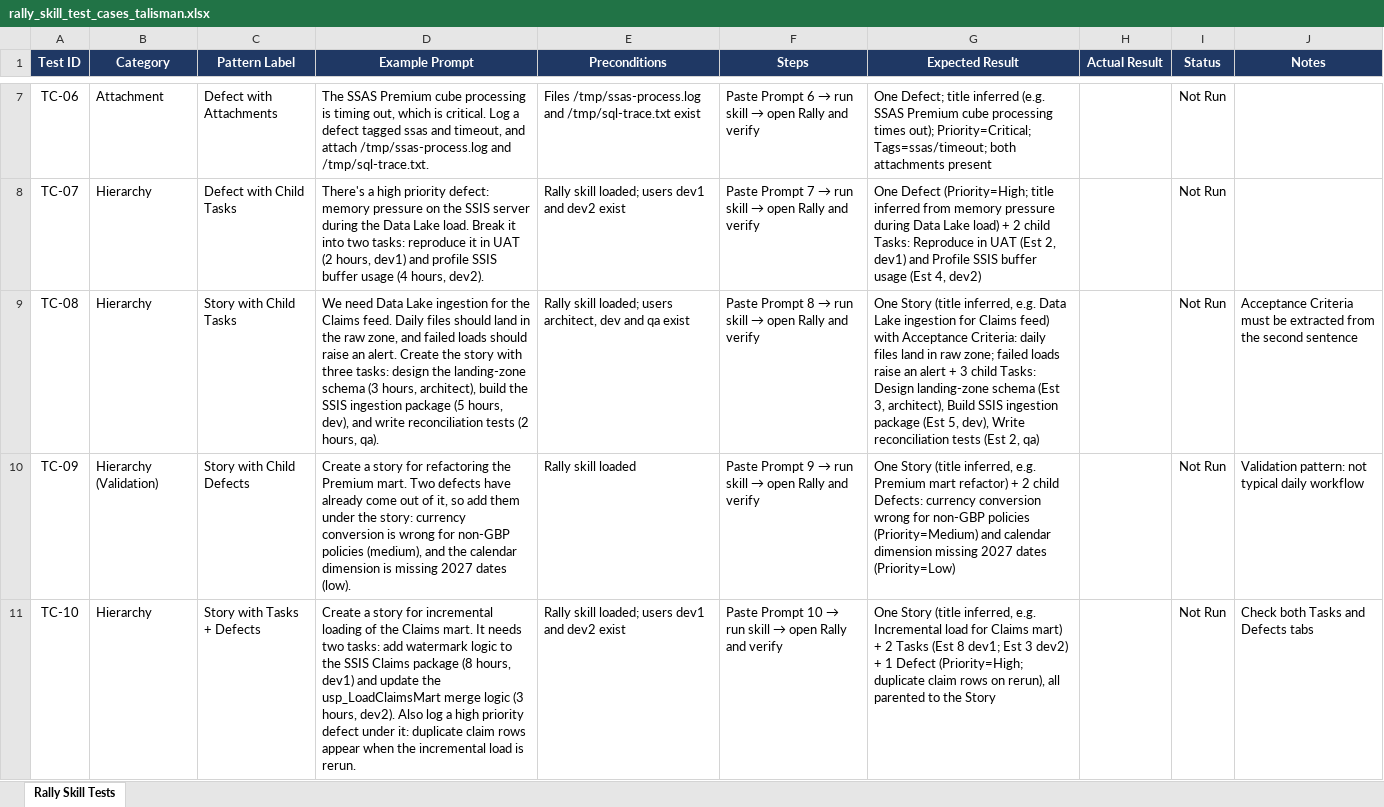
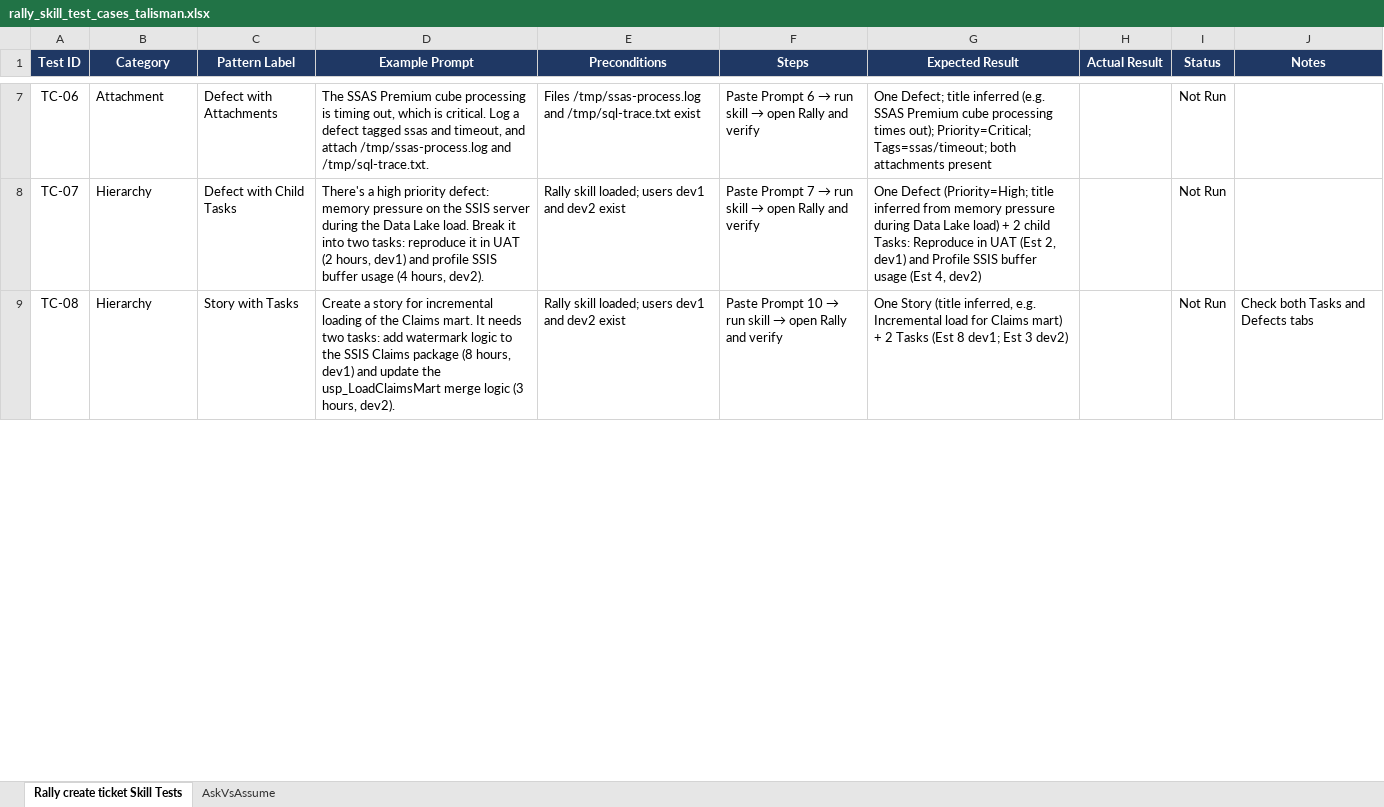
Before and after one commit to alama5786/tempRepo, an Excel workbook: rally_skill_test_cases_talisman.xlsx, sheet Rally create ticket Skill Tests, drawn as a sheet; only a part is shown, gaps mark what is left out; values as stored, in another font and other column widths than the file's, no borders; conditional formats not drawn; the diff covers the shown part only; the diff names each change by its address in the sheet, - before the commit and + after, or states it on an @@ line.

```diff
--- a/rally_skill_test_cases_talisman.xlsx (sheet Rally create ticket Skill Tests)
+++ b/rally_skill_test_cases_talisman.xlsx (sheet Rally create ticket Skill Tests)
-sheet tab: Rally Skill Tests
+sheet tab: Rally create ticket Skill Tests
+sheet tab: AskVsAssume
-C9 (Pattern Label): Story with Child Tasks
+C9 (Pattern Label): Story with Tasks
-D9 (Example Prompt): We need Data Lake ingestion for the Claims feed. Daily files should land in the raw zone, and failed loads should raise an alert. Create the story with three tasks: design the landing-zone schema (3 hours, architect), build the SSIS ingestion package (5 hours, dev), and write reconciliation tests (2 hours, qa).
+D9 (Example Prompt): Create a story for incremental loading of the Claims mart. It needs two tasks: add watermark logic to the SSIS Claims package (8 hours, dev1) and update the usp_LoadClaimsMart merge logic (3 hours, dev2).
-E9 (Preconditions): …loaded; users architect, dev and qa exist
+E9 (Preconditions): …loaded; users dev1 and dev2 exist
@@ F9 (Steps): Paste Prompt 8 → run… → Paste Prompt 10 → run… @@
-G9 (Expected Result): …inferred, e.g. Data Lake ingestion for Claims feed) with Acceptance Criteria: daily files land in raw zone; failed loads raise an alert + 3 child Tasks: Design landing-zone schema (Est 3, architect), Build SSIS ingestion package (Est 5, dev), Write reconciliation tests (Est 2, qa)
+G9 (Expected Result): …inferred, e.g. Incremental load for Claims mart) + 2 Tasks (Est 8 dev1; Est 3 dev2)
-J9 (Notes): Acceptance Criteria must be extracted from the second sentence
+J9 (Notes): Check both Tasks and Defects tabs
-row 10: TC-09 | Hierarchy (Validation) | Story with Child Defects | Create a story for refactoring the Premium mart. Two defects have already come out of it, so add them under the story: currency conversion is wrong for non-GBP policies (medium), and the calendar dimension is missing 2027 dates (low). | Rally skill loaded | Paste Prompt 9 → run skill → open Rally and verify | One Story (title inferred, e.g. Premium mart refactor) + 2 child Defects: currency conversion wrong for non-GBP policies (Priority=Medium) and calendar dimension missing 2027 dates (Priority=Low) |  | Not Run | Validation pattern: not typical daily workflow
-row 11: TC-10 | Hierarchy | Story with Tasks + Defects | Create a story for incremental loading of the Claims mart. It needs two tasks: add watermark logic to the SSIS Claims package (8 hours, dev1) and update the usp_LoadClaimsMart merge logic (3 hours, dev2). Also log a high priority defect under it: duplicate claim rows appear when the incremental load is rerun. | Rally skill loaded; users dev1 and dev2 exist | Paste Prompt 10 → run skill → open Rally and verify | One Story (title inferred, e.g. Incremental load for Claims mart) + 2 Tasks (Est 8 dev1; Est 3 dev2) + 1 Defect (Priority=High; duplicate claim rows on rerun), all parented to the Story |  | Not Run | Check both Tasks and Defects tabs
```
Also changed, not shown: 8 edited cells elsewhere in this sheet.
